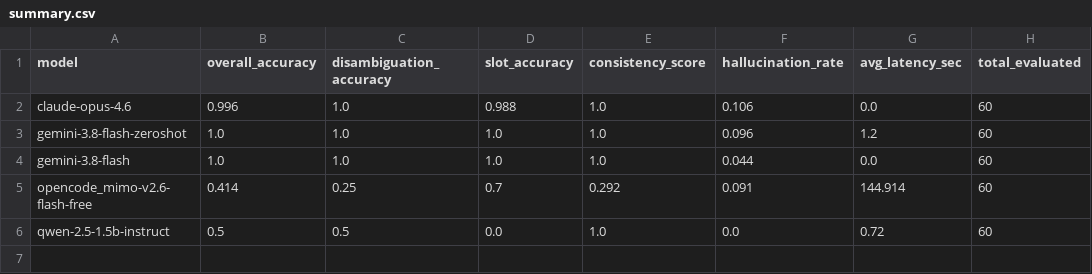
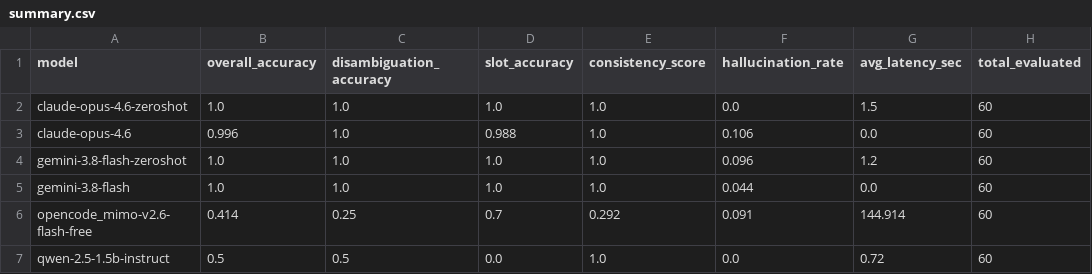
Before and after one commit to torrua/loglan-bench, a CSV file: results/summary.csv, drawn as a sheet; the diff names each change by its address in the sheet, - before the commit and + after, or states it on an @@ line.

Commit message:
Add Claude Opus 4.6 Zero-Shot (60/60 cases), update benchmark matrix to 6 models, document RAG paradox

```diff
--- a/results/summary.csv
+++ b/results/summary.csv
+row 2: claude-opus-4.6-zeroshot | 1.0 | 1.0 | 1.0 | 1.0 | 0.0 | 1.5 | 60
```
Also changed, not shown: 6 other files.
